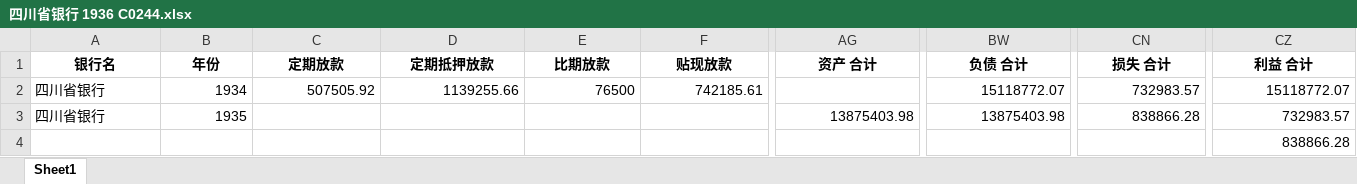
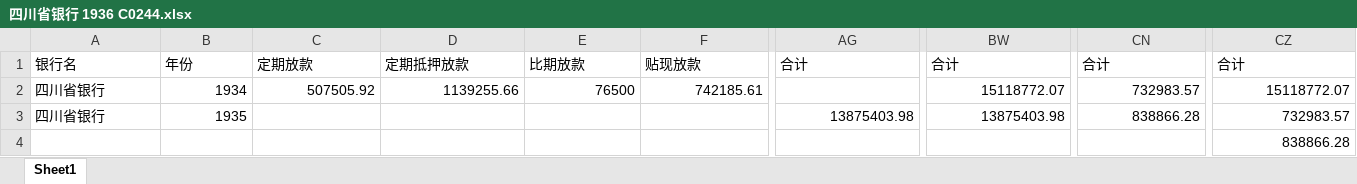
Before and after one commit to mzy8329/trans_data_python, an Excel workbook: trans_data/四川省银行 1936 C0244.xlsx, sheet Sheet1, drawn as a sheet; only a part is shown, gaps mark what is left out; values as stored, in another font and other column widths than the file's, no borders; the diff covers the shown part only; the diff names each change by its address in the sheet, - before the commit and + after, or states it on an @@ line.

```diff
--- a/trans_data/四川省银行 1936 C0244.xlsx (sheet Sheet1)
+++ b/trans_data/四川省银行 1936 C0244.xlsx (sheet Sheet1)
@@ A1:CZ1 bold: on → off, alignment: center → left @@
-AG1: 资产 合计
+AG1: 合计
-BW1: 负债 合计
+BW1: 合计
-CN1: 损失 合计
+CN1: 合计
-CZ1: 利益 合计
+CZ1: 合计
```
Also changed, not shown: cell formats elsewhere in this sheet, trans_data/merged_file.xlsx, trans_data/太仓银行 1936 C0304.xlsx, 2 other files.
